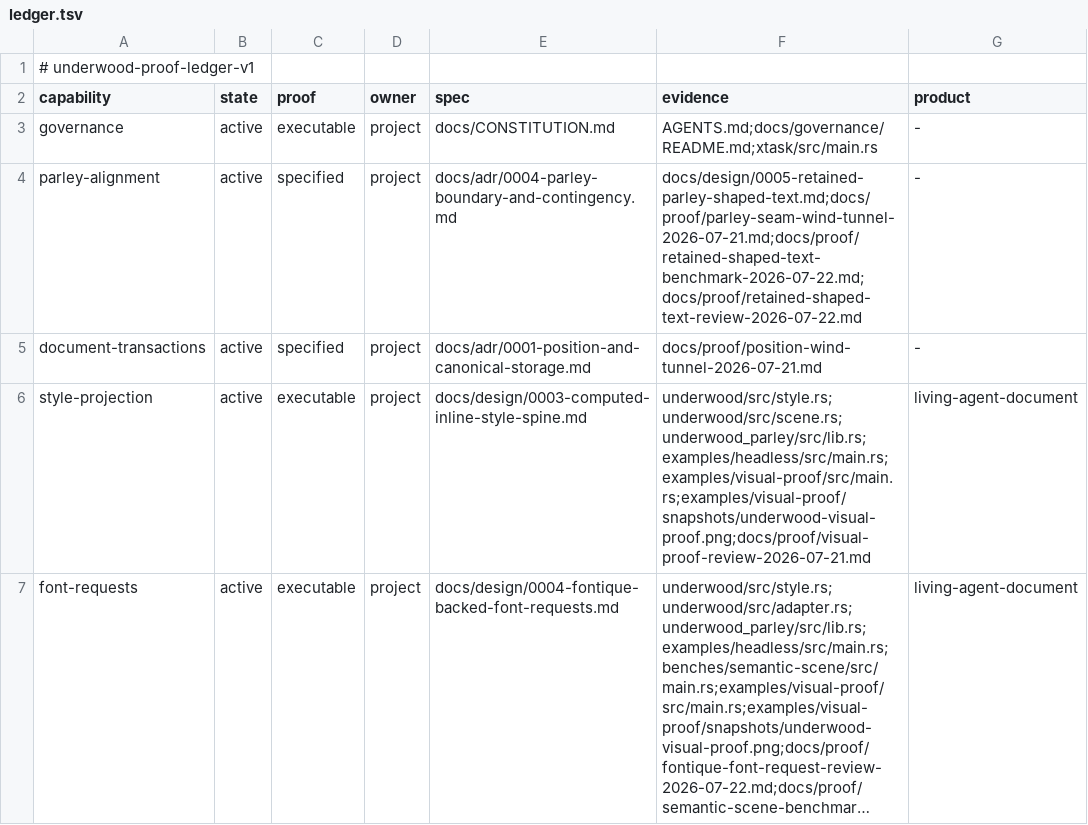
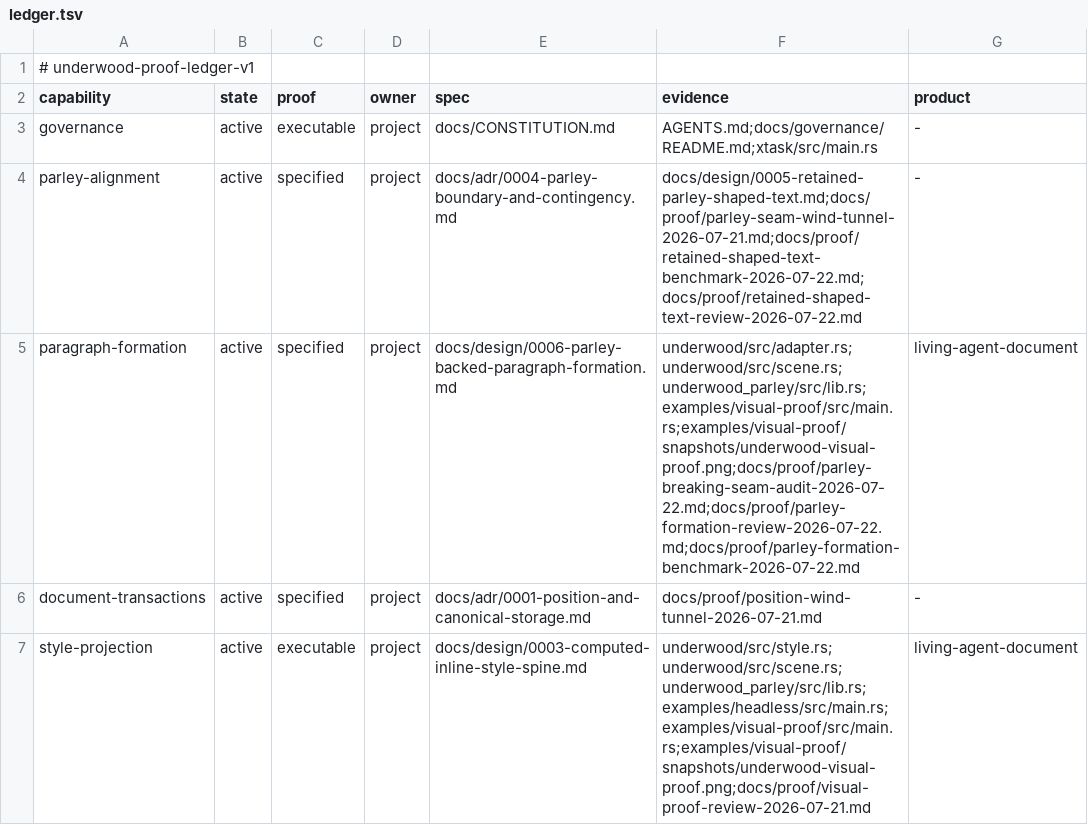
Before and after one commit to forest-rs/underwood, a TSV file: docs/proof/ledger.tsv, drawn as a sheet; only a part is shown; the shorter side is filled out with more unchanged rows; long unchanged cells end in ….

Commit message:
Form paragraphs through retained Parley Core (#9)
Replace scene-level glyph wrapping with a retained paragraph-formation boundary because Unicode breaking, font metrics, and break-sensitive shaping belong before renderer-neutral scene construction.

Underwood continues to own document, region, and future page flow while `parley_core::ShapedText` owns reusable analysis and shaping. Width formation now preserves complete source and bidi data, uses real font metrics, applies bounded reshaping at unsafe Arabic and ligature seams, and can restore the exact pre-break fragment before backing up to an earlier legal opportunity.

The Parley-family dependencies are pinned to the public `waywardmonkeys/parley@181664b28144cb59671a7f1b736757c6ebe270f2` candidate. `und-oh0.2.7` owns upstream review and retirement of that temporary fork pin; `und-oh0.2.4` separately owns ink-accurate paint coverage.

```diff
--- a/docs/proof/ledger.tsv
+++ b/docs/proof/ledger.tsv
@@ -4,2 +4,3 @@ governance	active	executable	project	docs/CONSTITUTION.md	AGENTS.md;docs/governa
 parley-alignment	active	specified	project	docs/adr/0004-parley-boundary-and-contingency.md	docs/design/0005-retained-parley-shaped-text.md;docs/proof/parley-seam-wind-tunnel-2026-07-21.md;docs/proof/retained-shaped-text-benchmark-2026-07-22.md;docs/proof/retained-shaped-text-review-2026-07-22.md	-
+paragraph-formation	active	specified	project	docs/design/0006-parley-backed-paragraph-formation.md	underwood/src/adapter.rs;underwood/src/scene.rs;underwood_parley/src/lib.rs;examples/visual-proof/src/main.rs;examples/visual-proof/snapshots/underwood-visual-proof.png;docs/proof/parley-breaking-seam-audit-2026-07-22.md;docs/proof/parley-formation-review-2026-07-22.md;docs/proof/parley-formation-benchmark-2026-07-22.md	living-agent-document
 document-transactions	active	specified	project	docs/adr/0001-position-and-canonical-storage.md	docs/proof/position-wind-tunnel-2026-07-21.md	-
```
Also changed, not shown: 24 other files.
